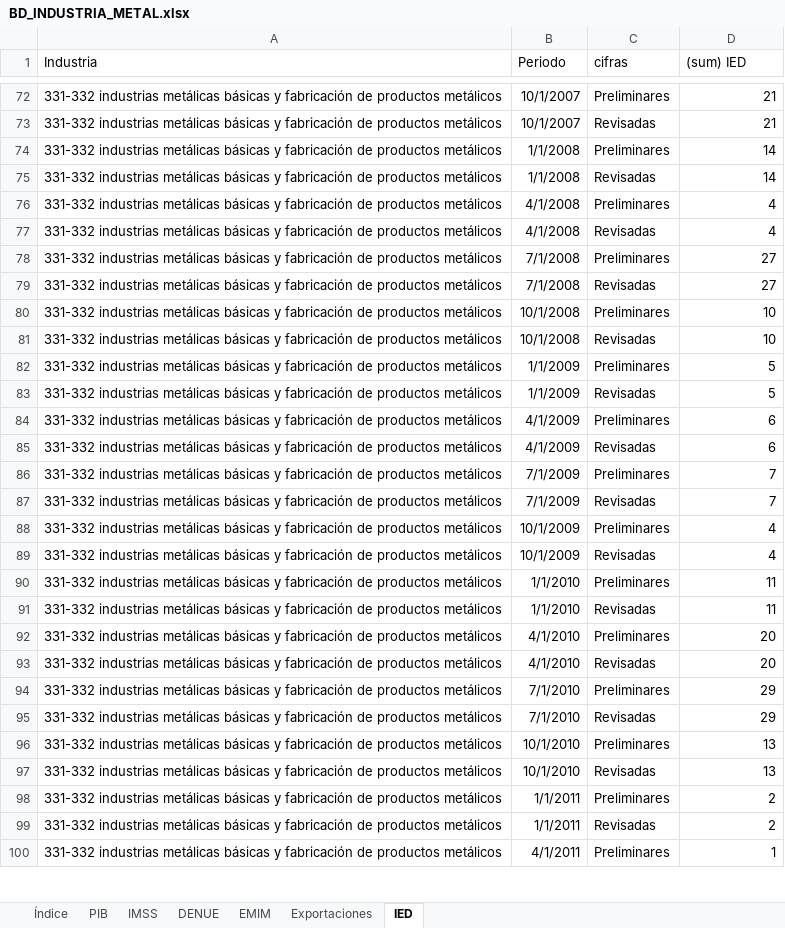
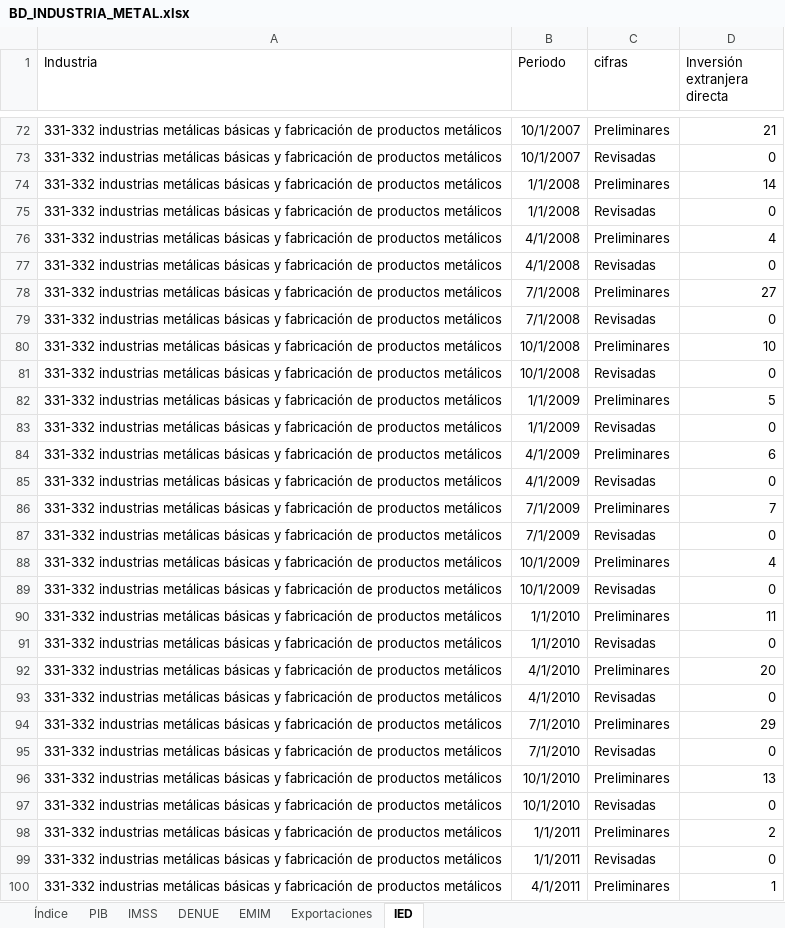
Before and after one commit to DIEEF/SEJ, an Excel workbook: sej_datos/BD_INDUSTRIA_METAL.xlsx, sheet IED, drawn as a sheet; only a part is shown, gaps mark what is left out; values as stored, in another font and other column widths than the file's, no borders; the diff covers the shown part only; the diff names each change by its address in the sheet, - before the commit and + after, or states it on an @@ line.

```diff
--- a/sej_datos/BD_INDUSTRIA_METAL.xlsx (sheet IED)
+++ b/sej_datos/BD_INDUSTRIA_METAL.xlsx (sheet IED)
-D1: (sum) IED
+D1: Inversión extranjera directa
-D73 (Inversión extranjera directa): 21
+D73 (Inversión extranjera directa): 0
-D75 (Inversión extranjera directa): 14
+D75 (Inversión extranjera directa): 0
-D77 (Inversión extranjera directa): 4
+D77 (Inversión extranjera directa): 0
-D79 (Inversión extranjera directa): 27
+D79 (Inversión extranjera directa): 0
-D81 (Inversión extranjera directa): 10
+D81 (Inversión extranjera directa): 0
-D83 (Inversión extranjera directa): 5
+D83 (Inversión extranjera directa): 0
-D85 (Inversión extranjera directa): 6
+D85 (Inversión extranjera directa): 0
-D87 (Inversión extranjera directa): 7
+D87 (Inversión extranjera directa): 0
-D89 (Inversión extranjera directa): 4
+D89 (Inversión extranjera directa): 0
-D91 (Inversión extranjera directa): 11
+D91 (Inversión extranjera directa): 0
-D93 (Inversión extranjera directa): 20
+D93 (Inversión extranjera directa): 0
-D95 (Inversión extranjera directa): 29
+D95 (Inversión extranjera directa): 0
-D97 (Inversión extranjera directa): 13
+D97 (Inversión extranjera directa): 0
-D99 (Inversión extranjera directa): 2
+D99 (Inversión extranjera directa): 0
```
Also changed, not shown: 66 edited cells elsewhere in this sheet.
